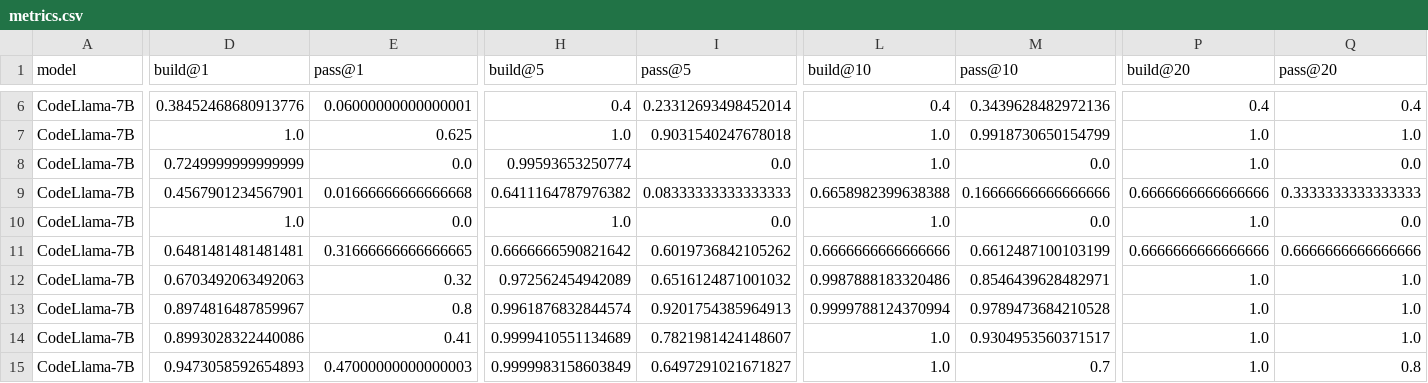
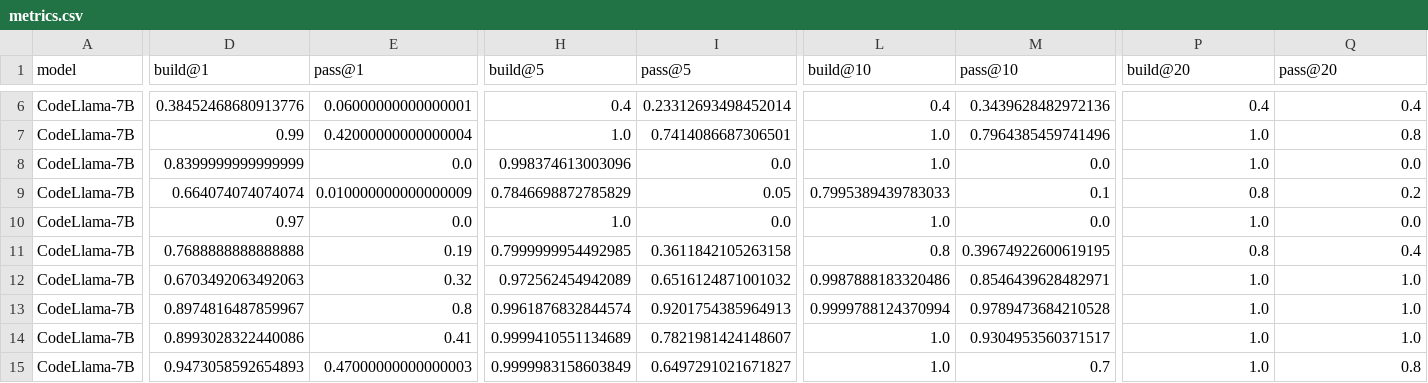
Before and after one commit to parallelcodefoundry/ParEval, a CSV file: results/e65a0dff/codellama-7b-hf_prompted_temp0.2/metrics.csv, drawn as a sheet; only a part is shown, gaps mark what is left out; the diff covers the shown part only; the diff names each change by its address in the sheet, - before the commit and + after, or states it on an @@ line.

```diff
--- a/results/e65a0dff/codellama-7b-hf_prompted_temp0.2/metrics.csv
+++ b/results/e65a0dff/codellama-7b-hf_prompted_temp0.2/metrics.csv
-D7 (build@1): 1.0
+D7 (build@1): 0.99
-E7 (pass@1): 0.625
+E7 (pass@1): 0.42000000000000004
-I7 (pass@5): 0.9031540247678018
+I7 (pass@5): 0.7414086687306501
-M7 (pass@10): 0.9918730650154799
+M7 (pass@10): 0.7964385459741496
-Q7 (pass@20): 1.0
+Q7 (pass@20): 0.8
-D8 (build@1): 0.7249999999999999
+D8 (build@1): 0.8399999999999999
-H8 (build@5): 0.99593653250774
+H8 (build@5): 0.998374613003096
-D9 (build@1): 0.4567901234567901
+D9 (build@1): 0.664074074074074
-E9 (pass@1): 0.01666666666666668
+E9 (pass@1): 0.010000000000000009
-H9 (build@5): 0.6411164787976382
+H9 (build@5): 0.7846698872785829
-I9 (pass@5): 0.08333333333333333
+I9 (pass@5): 0.05
-L9 (build@10): 0.6658982399638388
+L9 (build@10): 0.7995389439783033
-M9 (pass@10): 0.16666666666666666
+M9 (pass@10): 0.1
-P9 (build@20): 0.6666666666666666
+P9 (build@20): 0.8
-Q9 (pass@20): 0.3333333333333333
+Q9 (pass@20): 0.2
-D10 (build@1): 1.0
+D10 (build@1): 0.97
-D11 (build@1): 0.6481481481481481
+D11 (build@1): 0.7688888888888888
-E11 (pass@1): 0.31666666666666665
+E11 (pass@1): 0.19
-H11 (build@5): 0.6666666590821642
+H11 (build@5): 0.7999999954492985
-I11 (pass@5): 0.6019736842105262
+I11 (pass@5): 0.3611842105263158
-L11 (build@10): 0.6666666666666666
+L11 (build@10): 0.8
-M11 (pass@10): 0.6612487100103199
+M11 (pass@10): 0.39674922600619195
-P11 (build@20): 0.6666666666666666
+P11 (build@20): 0.8
-Q11 (pass@20): 0.6666666666666666
+Q11 (pass@20): 0.4
```
Also changed, not shown: 1 added row, 1 removed row and 56 edited cells elsewhere in this file, results/e65a0dff/codellama-34b-hf_prompted_temp0.2/metrics.csv, results/e65a0dff/gpt-3.5_temp0.2/metrics.csv, 11 other files.
